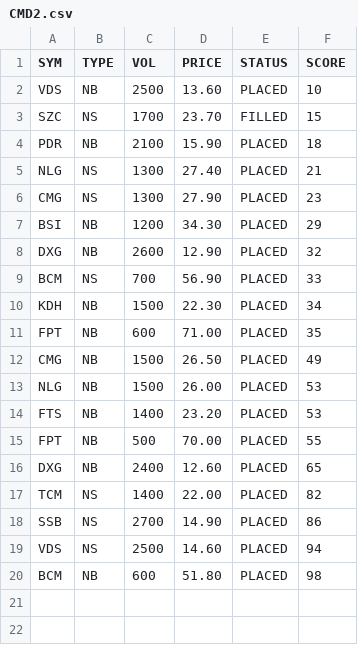
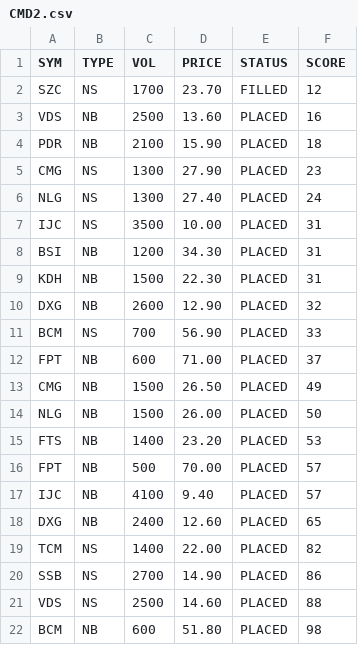
Before and after one commit to cali-invest/portfolio-live, a CSV file: data/CMD2.csv, drawn as a sheet.

```diff
--- a/data/CMD2.csv
+++ b/data/CMD2.csv
@@ -1,16 +1,18 @@
 SYM,TYPE,VOL,PRICE,STATUS,SCORE
-VDS,NB,2500,13.60,PLACED,10
-SZC,NS,1700,23.70,FILLED,15
+SZC,NS,1700,23.70,FILLED,12
+VDS,NB,2500,13.60,PLACED,16
 PDR,NB,2100,15.90,PLACED,18
-NLG,NS,1300,27.40,PLACED,21
 CMG,NS,1300,27.90,PLACED,23
-BSI,NB,1200,34.30,PLACED,29
+NLG,NS,1300,27.40,PLACED,24
+IJC,NS,3500,10.00,PLACED,31
+BSI,NB,1200,34.30,PLACED,31
+KDH,NB,1500,22.30,PLACED,31
 DXG,NB,2600,12.90,PLACED,32
 BCM,NS,700,56.90,PLACED,33
-KDH,NB,1500,22.30,PLACED,34
-FPT,NB,600,71.00,PLACED,35
+FPT,NB,600,71.00,PLACED,37
 CMG,NB,1500,26.50,PLACED,49
-NLG,NB,1500,26.00,PLACED,53
+NLG,NB,1500,26.00,PLACED,50
 FTS,NB,1400,23.20,PLACED,53
-FPT,NB,500,70.00,PLACED,55
+FPT,NB,500,70.00,PLACED,57
+IJC,NB,4100,9.40,PLACED,57
 DXG,NB,2400,12.60,PLACED,65
@@ -18,3 +20,3 @@ TCM,NS,1400,22.00,PLACED,82
 SSB,NS,2700,14.90,PLACED,86
-VDS,NS,2500,14.60,PLACED,94
+VDS,NS,2500,14.60,PLACED,88
 BCM,NB,600,51.80,PLACED,98
```
Also changed, not shown: data/CMD.csv, data/PORTFOLIO.csv, 3 other files.
